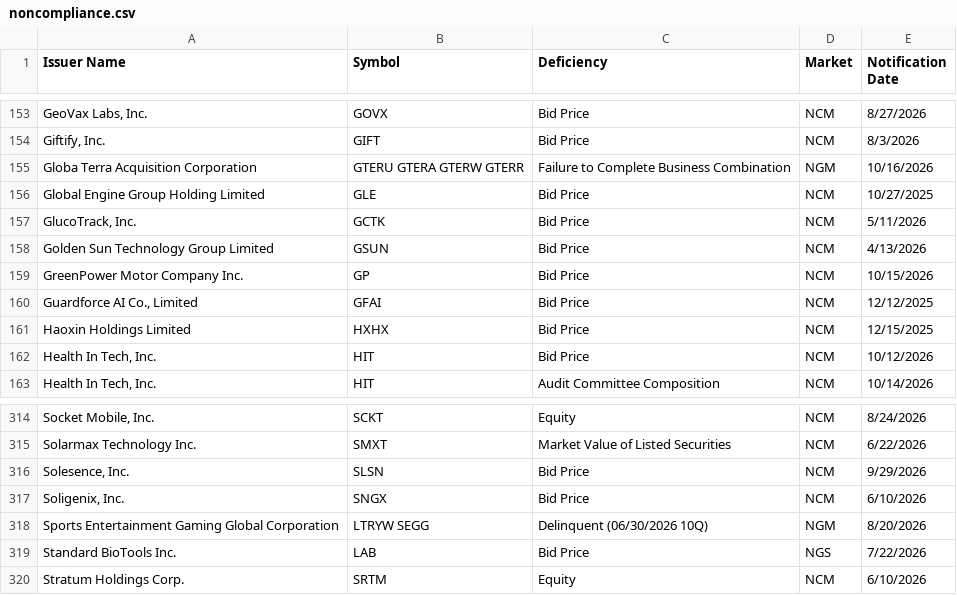
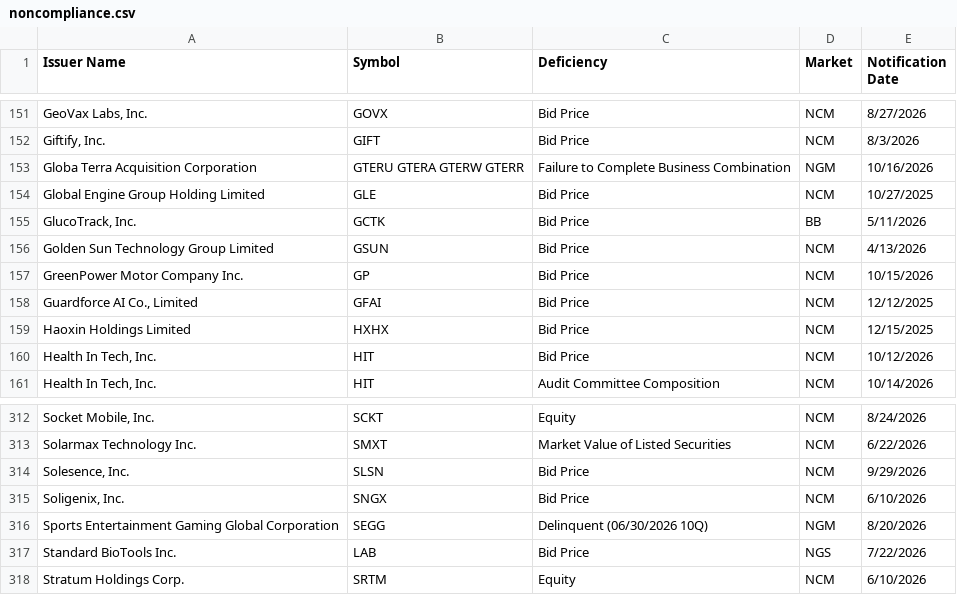
Before and after one commit to ieattokens/noncompliance, a CSV file: noncompliance.csv, drawn as a sheet; only a part is shown, gaps mark what is left out; the diff covers the shown part only.

```diff
--- a/noncompliance.csv
+++ b/noncompliance.csv
@@ -156,3 +154,3 @@
 "Global Engine Group Holding Limited","GLE","Bid Price","NCM","10/27/2025"
-"GlucoTrack, Inc.","GCTK","Bid Price","NCM","5/11/2026"
+"GlucoTrack, Inc.","GCTK","Bid Price","BB","5/11/2026"
 "Golden Sun Technology Group Limited","GSUN","Bid Price","NCM","4/13/2026"
@@ -317,3 +315,3 @@
 "Soligenix, Inc.","SNGX","Bid Price","NCM","6/10/2026"
-"Sports Entertainment Gaming Global Corporation ","LTRYW SEGG","Delinquent (06/30/2026 10Q)","NGM","8/20/2026"
+"Sports Entertainment Gaming Global Corporation ","SEGG","Delinquent (06/30/2026 10Q)","NGM","8/20/2026"
 "Standard BioTools Inc.","LAB","Bid Price","NGS","7/22/2026"
```
Also changed, not shown: 3 removed rows and 6 edited cells elsewhere in this file, 1 other file.
